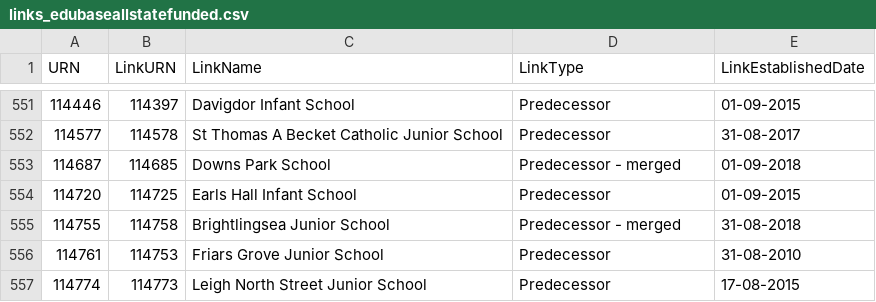
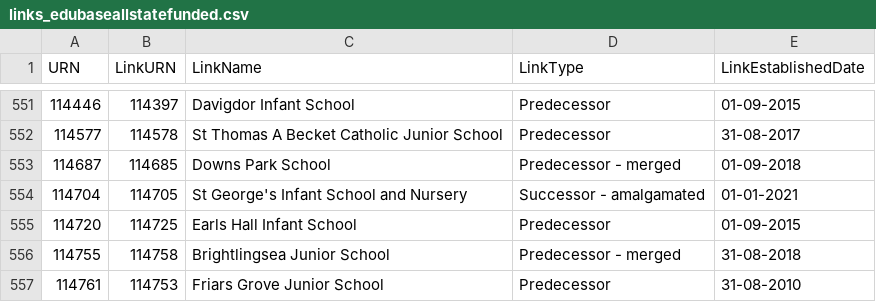
Before and after one commit to aircury/public-uk-education-data, a CSV file: edubase/state-funded/links_edubaseallstatefunded.csv, drawn as a sheet; only a part is shown, gaps mark what is left out; the shorter side is filled out with more unchanged rows.

Commit message:
[Cron] Updated Edubase

```diff
--- a/edubase/state-funded/links_edubaseallstatefunded.csv
+++ b/edubase/state-funded/links_edubaseallstatefunded.csv
@@ -553,2 +553,3 @@
 114687,114685,"Downs Park School","Predecessor - merged","01-09-2018"
+114704,114705,"St George's Infant School and Nursery","Successor - amalgamated","01-01-2021"
 114720,114725,"Earls Hall Infant School","Predecessor","01-09-2015"
```
Also changed, not shown: 6 other files.
